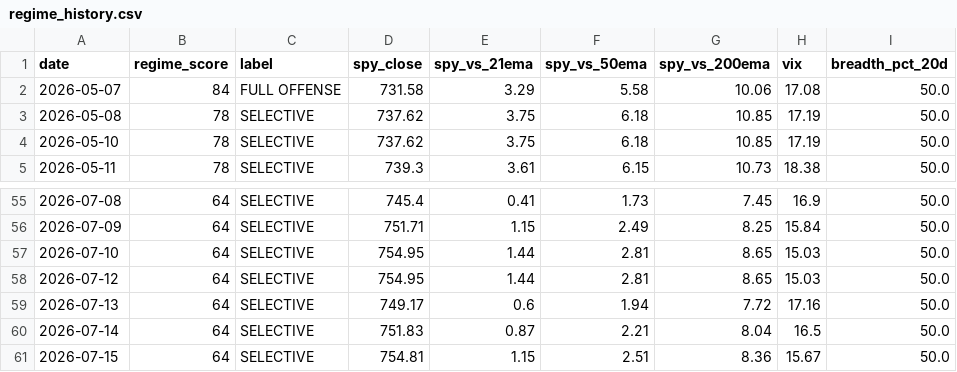
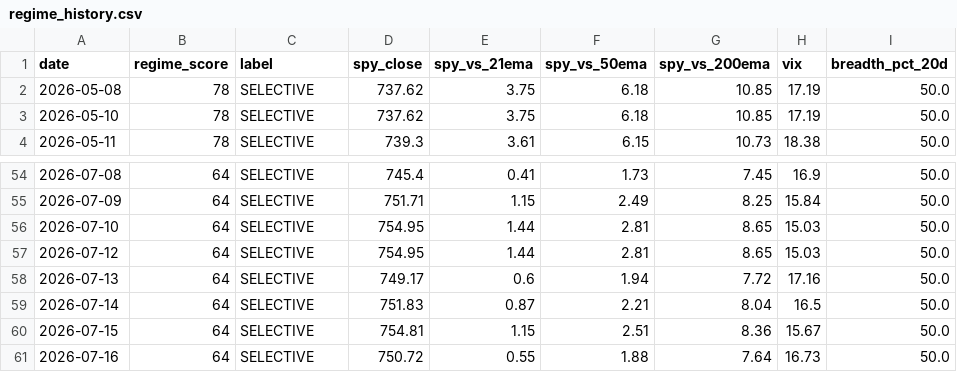
Before and after one commit to VamsiKrishna2021/alpha-engine, a CSV file: data/regime_history.csv, drawn as a sheet; only a part is shown, gaps mark what is left out; removed rows and columns are numbered as before the commit, all else as after; the diff names each change by its address in the sheet, - before the commit and + after, or states it on an @@ line.

```diff
--- a/data/regime_history.csv
+++ b/data/regime_history.csv
-row 2: 2026-05-07 | 84 | FULL OFFENSE | 731.58 | 3.29 | 5.58 | 10.06 | 17.08 | 50.0
+row 61: 2026-07-16 | 64 | SELECTIVE | 750.72 | 0.55 | 1.88 | 7.64 | 16.73 | 50.0
```
Also changed, not shown: data/breadth_history.csv, 3 other files.
